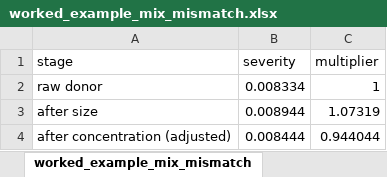
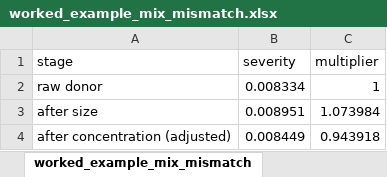
Before and after one commit to colinpriest/lloyds-exposure-composition-analysis, an Excel workbook: vignettes/vignette-2/worked_example_mix_mismatch.xlsx, sheet worked_example_mix_mismatch, drawn as a sheet; values as stored, in another font and other column widths than the file's, no borders; the diff names each change by its address in the sheet, - before the commit and + after, or states it on an @@ line.

```diff
--- a/vignettes/vignette-2/worked_example_mix_mismatch.xlsx (sheet worked_example_mix_mismatch)
+++ b/vignettes/vignette-2/worked_example_mix_mismatch.xlsx (sheet worked_example_mix_mismatch)
-B3 (severity): 0.008944
+B3 (severity): 0.008951
-C3 (multiplier): 1.07319
+C3 (multiplier): 1.073984
-B4 (severity): 0.008444
+B4 (severity): 0.008449
-C4 (multiplier): 0.944044
+C4 (multiplier): 0.943918
```
Also changed, not shown: vignettes/vignette-2/old_to_new_change_decomposition.xlsx, vignettes/vignette-2/old_to_new_waterfall_data.xlsx, 27 other files.
